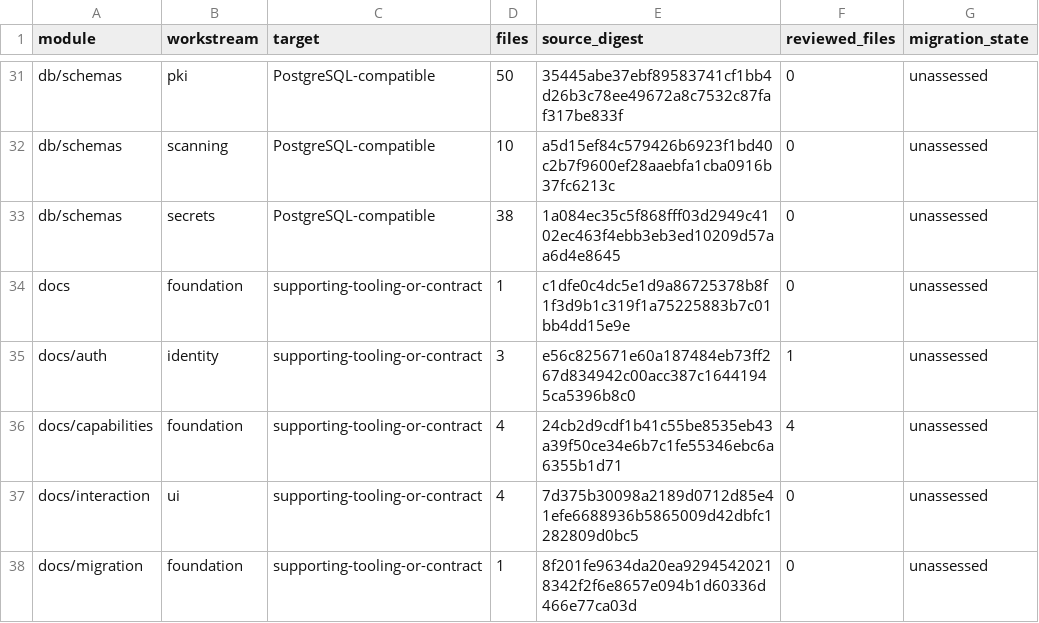
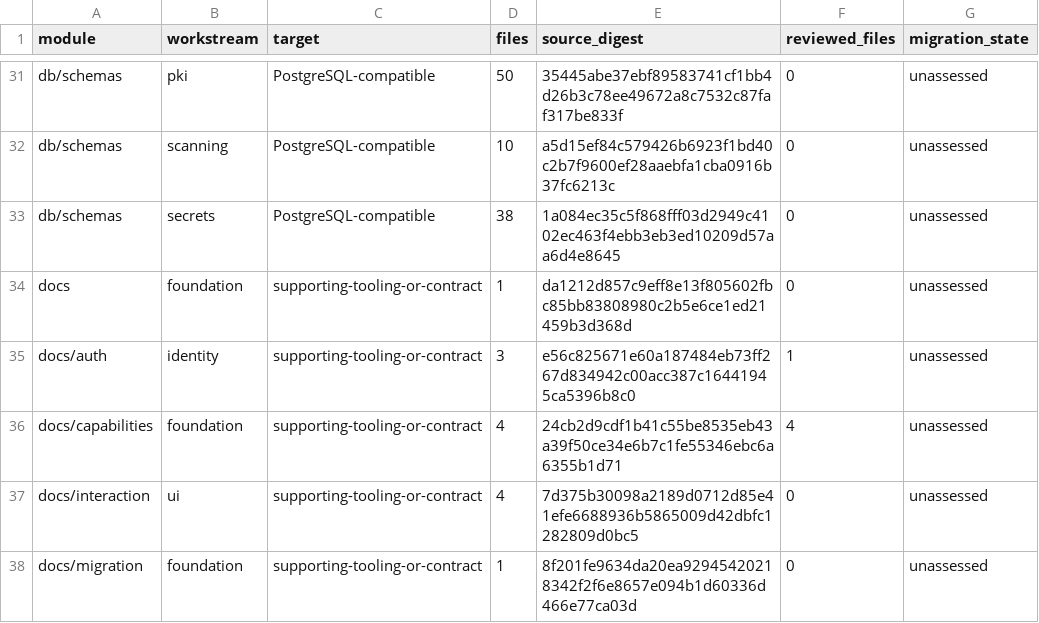
Before and after one commit to shippinAI/vaultix, a TSV file: docs/migration/generated/modules.tsv, drawn as a sheet; only a part is shown, gaps mark what is left out.

```diff
--- a/docs/migration/generated/modules.tsv
+++ b/docs/migration/generated/modules.tsv
@@ -33,3 +33,3 @@ db/schemas	scanning	PostgreSQL-compatible	10	a5d15ef84c579426b6923f1bd40c2b7f960
 db/schemas	secrets	PostgreSQL-compatible	38	1a084ec35c5f868fff03d2949c4102ec463f4ebb3eb3ed10209d57aa6d4e8645	0	unassessed
-docs	foundation	supporting-tooling-or-contract	1	c1dfe0c4dc5e1d9a86725378b8f1f3d9b1c319f1a75225883b7c01bb4dd15e9e	0	unassessed
+docs	foundation	supporting-tooling-or-contract	1	da1212d857c9eff8e13f805602fbc85bb83808980c2b5e6ce1ed21459b3d368d	0	unassessed
 docs/auth	identity	supporting-tooling-or-contract	3	e56c825671e60a187484eb73ff267d834942c00acc387c16441945ca5396b8c0	1	unassessed
```
Also changed, not shown: 4 other files.
